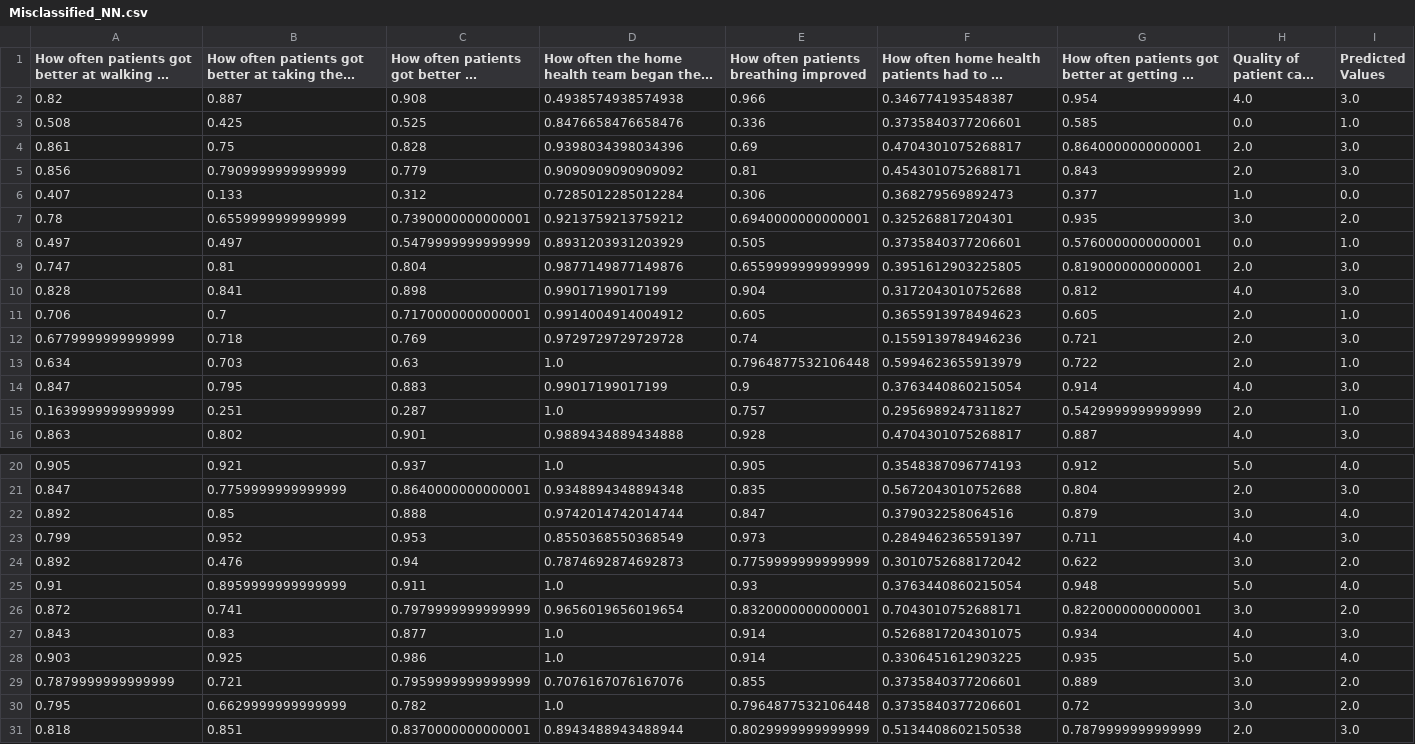
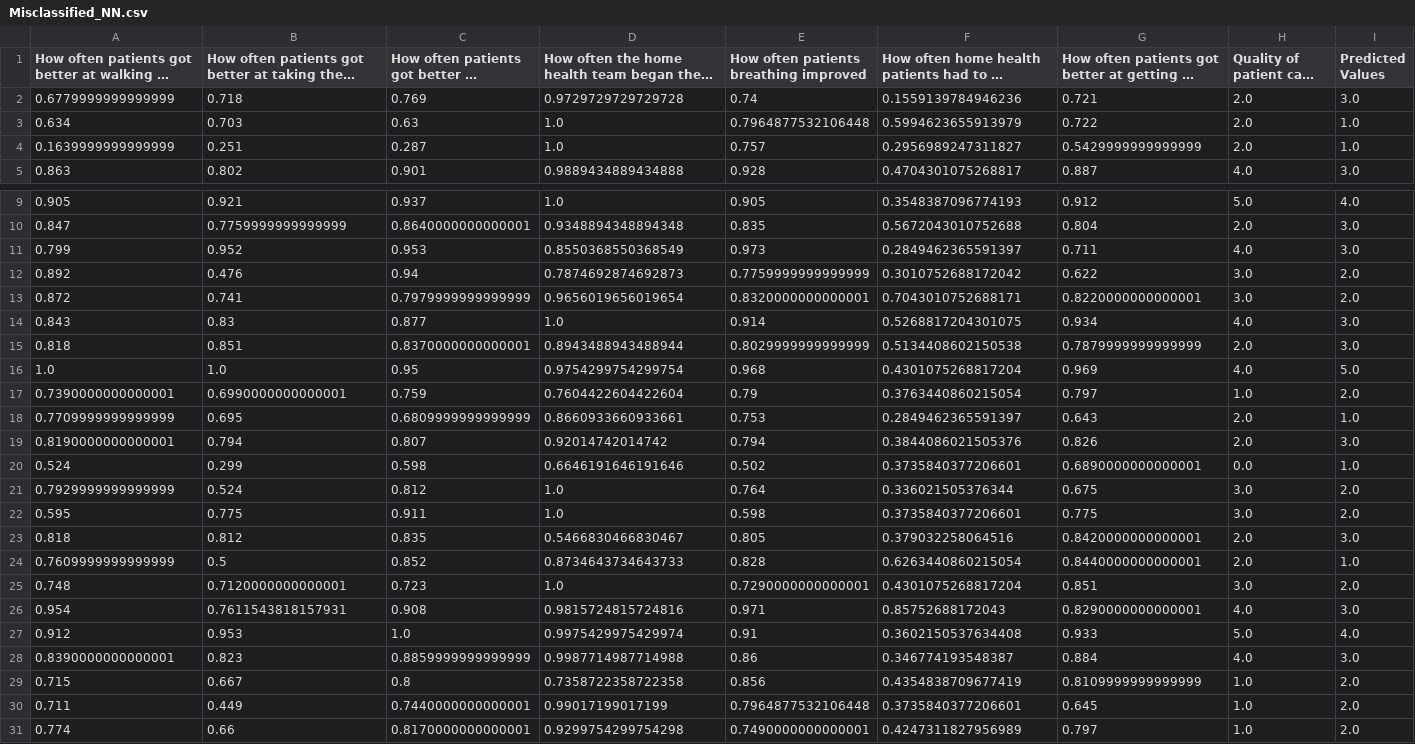
Before and after one commit to alinaduca/FeedbackHHC, a CSV file: Proiect/Misclassified_NN.csv, drawn as a sheet; only a part is shown, gaps mark what is left out; the shorter side is filled out with more unchanged rows; long unchanged cells end in …; the diff covers the shown part only; the diff names each change by its address in the sheet, - before the commit and + after, or states it on an @@ line.

```diff
--- a/Proiect/Misclassified_NN.csv
+++ b/Proiect/Misclassified_NN.csv
-row 2: 0.82 | 0.887 | 0.908 | 0.4938574938574938 | 0.966 | 0.346774193548387 | 0.954 | 4.0 | 3.0
-row 3: 0.508 | 0.425 | 0.525 | 0.8476658476658476 | 0.336 | 0.3735840377206601 | 0.585 | 0.0 | 1.0
-row 4: 0.861 | 0.75 | 0.828 | 0.9398034398034396 | 0.69 | 0.4704301075268817 | 0.8640000000000001 | 2.0 | 3.0
-row 5: 0.856 | 0.7909999999999999 | 0.779 | 0.9090909090909092 | 0.81 | 0.4543010752688171 | 0.843 | 2.0 | 3.0
-row 6: 0.407 | 0.133 | 0.312 | 0.7285012285012284 | 0.306 | 0.368279569892473 | 0.377 | 1.0 | 0.0
-row 7: 0.78 | 0.6559999999999999 | 0.7390000000000001 | 0.9213759213759212 | 0.6940000000000001 | 0.325268817204301 | 0.935 | 3.0 | 2.0
-row 8: 0.497 | 0.497 | 0.5479999999999999 | 0.8931203931203929 | 0.505 | 0.3735840377206601 | 0.5760000000000001 | 0.0 | 1.0
-row 9: 0.747 | 0.81 | 0.804 | 0.9877149877149876 | 0.6559999999999999 | 0.3951612903225805 | 0.8190000000000001 | 2.0 | 3.0
-row 10: 0.828 | 0.841 | 0.898 | 0.99017199017199 | 0.904 | 0.3172043010752688 | 0.812 | 4.0 | 3.0
-row 11: 0.706 | 0.7 | 0.7170000000000001 | 0.9914004914004912 | 0.605 | 0.3655913978494623 | 0.605 | 2.0 | 1.0
-row 14: 0.847 | 0.795 | 0.883 | 0.99017199017199 | 0.9 | 0.3763440860215054 | 0.914 | 4.0 | 3.0
-row 22: 0.892 | 0.85 | 0.888 | 0.9742014742014744 | 0.847 | 0.379032258064516 | 0.879 | 3.0 | 4.0
-row 25: 0.91 | 0.8959999999999999 | 0.911 | 1.0 | 0.93 | 0.3763440860215054 | 0.948 | 5.0 | 4.0
-row 28: 0.903 | 0.925 | 0.986 | 1.0 | 0.914 | 0.3306451612903225 | 0.935 | 5.0 | 4.0
-row 29: 0.7879999999999999 | 0.721 | 0.7959999999999999 | 0.7076167076167076 | 0.855 | 0.3735840377206601 | 0.889 | 3.0 | 2.0
-row 30: 0.795 | 0.6629999999999999 | 0.782 | 1.0 | 0.7964877532106448 | 0.3735840377206601 | 0.72 | 3.0 | 2.0
```
Also changed, not shown: 3 removed rows elsewhere in this file, Proiect/predictions_NeuralNetwork_sklearn.csv, 4 other files.
